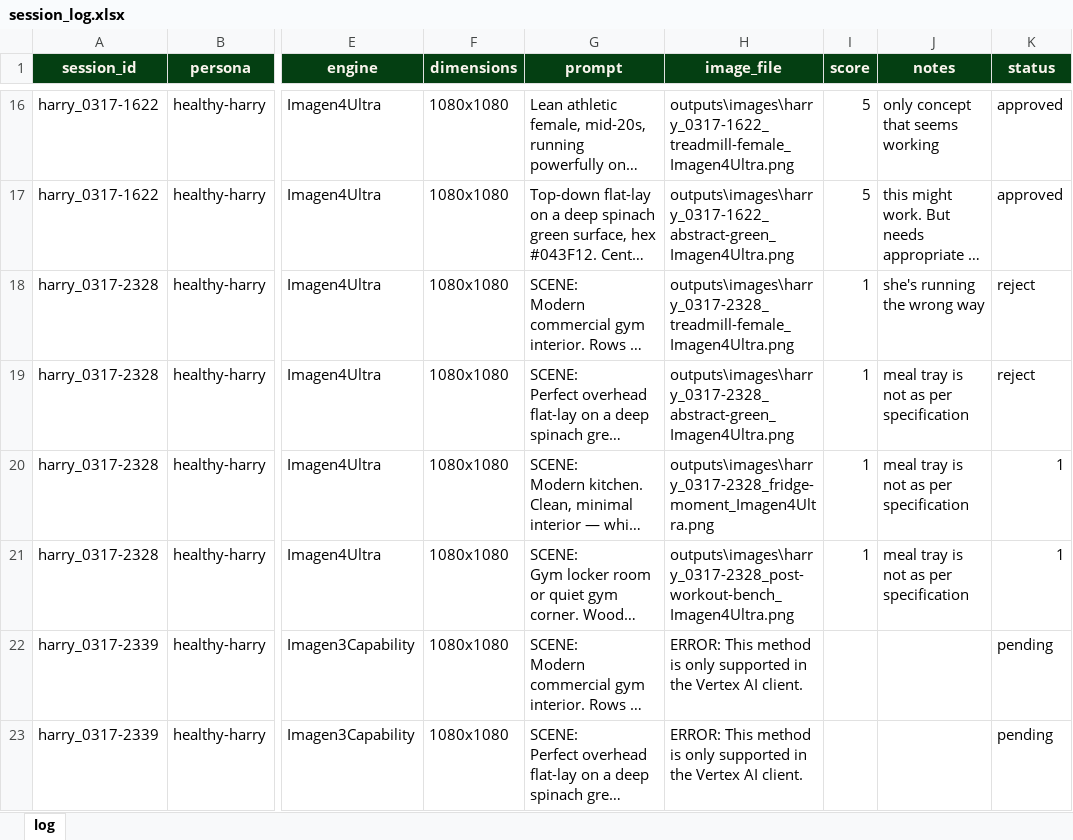
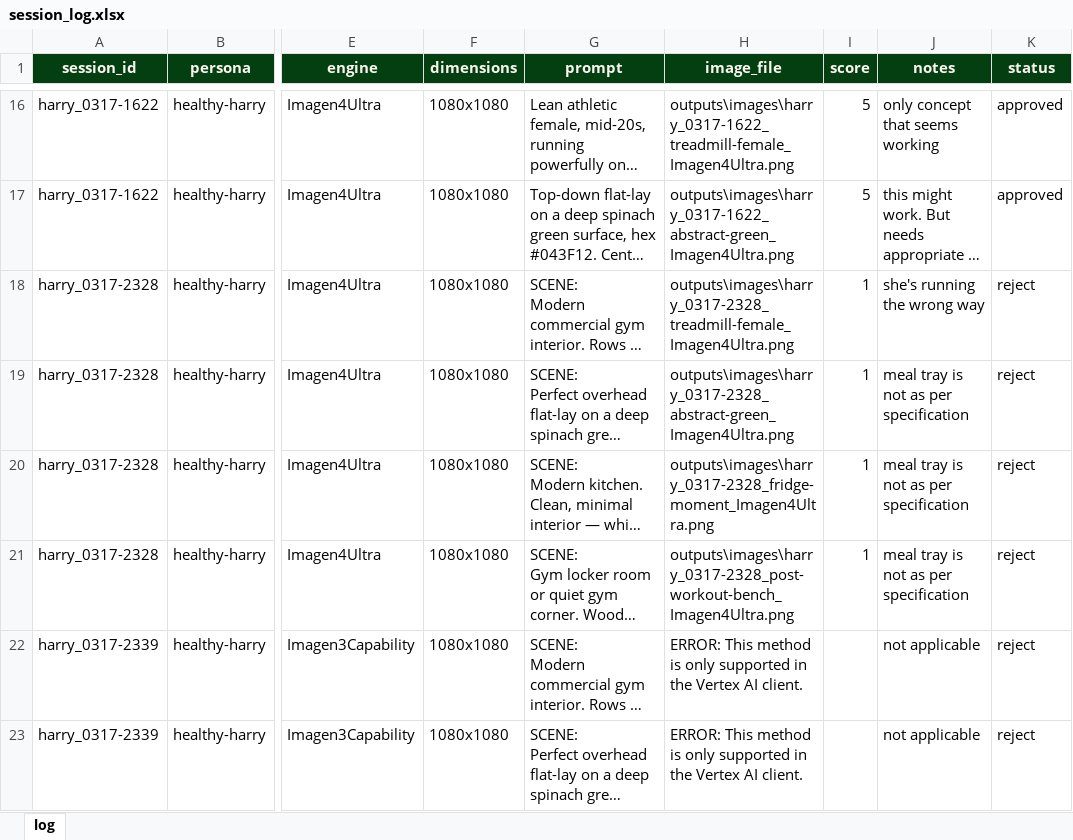
Before and after one commit to ds-ramakant/delicut-creative-workflow, an Excel workbook: outputs/session_log.xlsx, sheet log, drawn as a sheet; only a part is shown, gaps mark what is left out; long unchanged cells end in …; values as stored, in another font and other column widths than the file's, no borders; the diff covers the shown part only; the diff names each change by its address in the sheet, - before the commit and + after, or states it on an @@ line.

Commit message:
more AI slop. added my feedback in session_log

```diff
--- a/outputs/session_log.xlsx (sheet log)
+++ b/outputs/session_log.xlsx (sheet log)
-K20:K21 (status): 1
+K20:K21 (status): reject
-J22:J23 (notes): (empty)
+J22:J23 (notes): not applicable
-K22:K23 (status): pending
+K22:K23 (status): reject
```
Also changed, not shown: 8 added rows and 5 edited cells elsewhere in this sheet.
